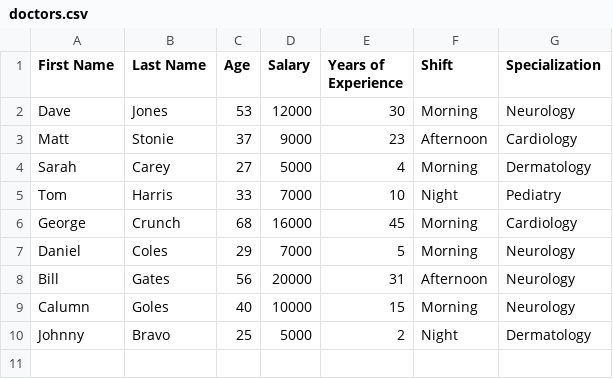
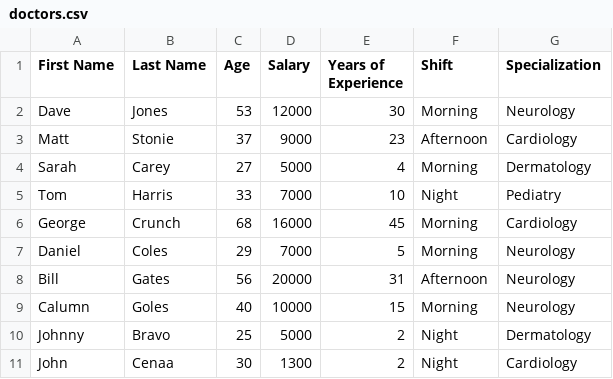
Before and after one commit to albertdavid00/Medical-Office-PAO, a CSV file: src/resources/doctors.csv, drawn as a sheet; the diff names each change by its address in the sheet, - before the commit and + after, or states it on an @@ line.

```diff
--- a/src/resources/doctors.csv
+++ b/src/resources/doctors.csv
+row 11: John | Cenaa | 30 | 1300 | 2 | Night | Cardiology
```
Also changed, not shown: out/production/Medical Office/resources/audit.csv, src/resources/assistants.csv, 27 other files.
